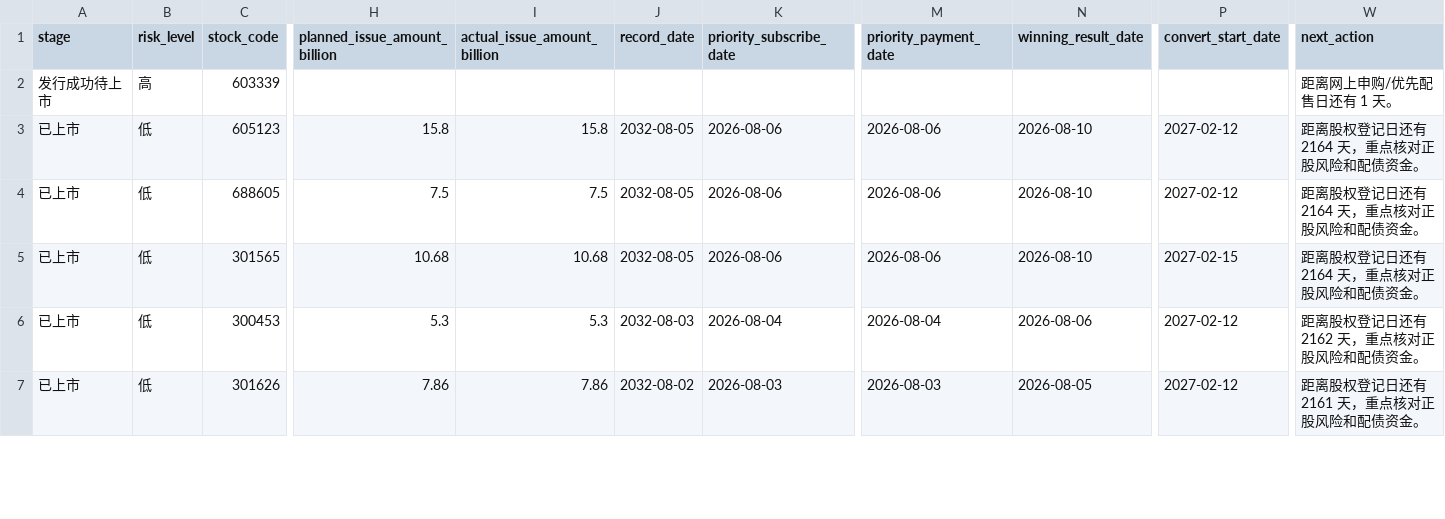
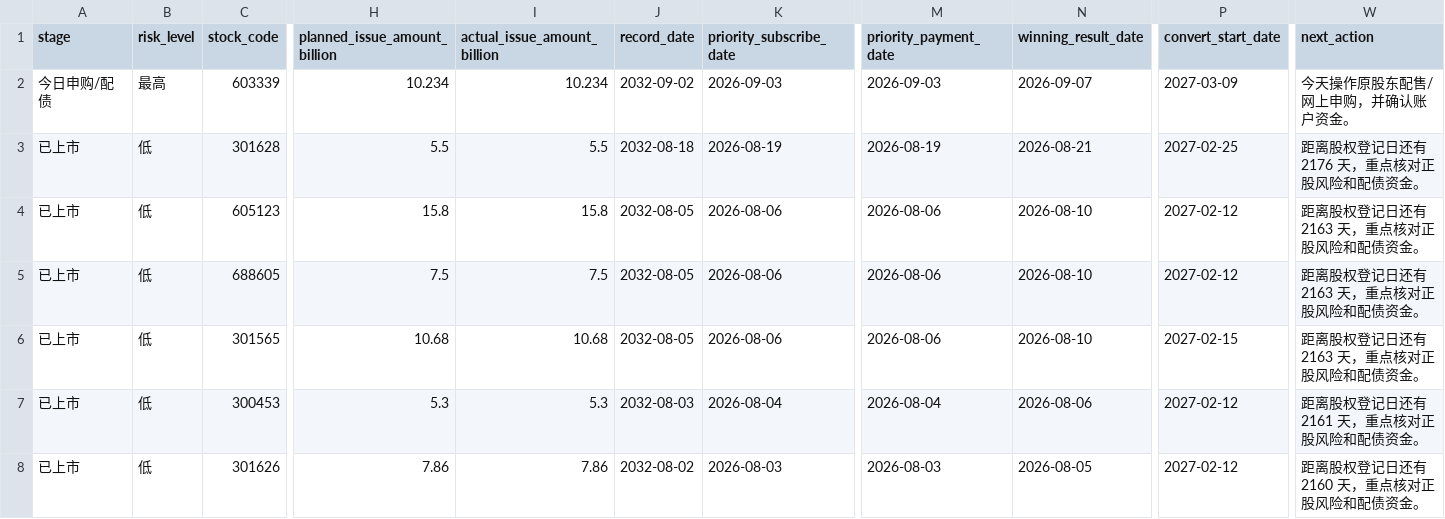
Before and after one commit to Flying-Cabbage/kzzsg, a CSV file: docs/data/convertibles.csv, drawn as a sheet; only a part is shown, gaps mark what is left out; addresses are those after the commit; rows hold the shown columns only; the diff covers the shown part only; the diff names each change by its address in the sheet, - before the commit and + after, or states it on an @@ line.

```diff
--- a/docs/data/convertibles.csv
+++ b/docs/data/convertibles.csv
-A2 (stage): 发行成功待上市
+A2 (stage): 今日申购/配债
-B2 (risk_level): 高
+B2 (risk_level): 最高
-H2 (planned_issue_amount_billion): (empty)
+H2 (planned_issue_amount_billion): 10.234
-I2 (actual_issue_amount_billion): (empty)
+I2 (actual_issue_amount_billion): 10.234
-J2 (record_date): (empty)
+J2 (record_date): 2032-09-02
-K2 (priority_subscribe_date): (empty)
+K2 (priority_subscribe_date): 2026-09-03
-M2 (priority_payment_date): (empty)
+M2 (priority_payment_date): 2026-09-03
-N2 (winning_result_date): (empty)
+N2 (winning_result_date): 2026-09-07
-P2 (convert_start_date): (empty)
+P2 (convert_start_date): 2027-03-09
-W2 (next_action): 距离网上申购/优先配售日还有 1 天。
+W2 (next_action): 今天操作原股东配售/网上申购，并确认账户资金。
+row 3: 已上市 | 低 | 301628 | 5.5 | 5.5 | 2032-08-18 | 2026-08-19 | 2026-08-19 | 2026-08-21 | 2027-02-25 | 距离股权登记日还有 2176 天，重点核对正股风险和配债资金。
-W4:W6 (next_action): 距离股权登记日还有 2164 天，重点核对正股风险和配债资金。
+W4:W6 (next_action): 距离股权登记日还有 2163 天，重点核对正股风险和配债资金。
-W7 (next_action): 距离股权登记日还有 2162 天，重点核对正股风险和配债资金。
+W7 (next_action): 距离股权登记日还有 2161 天，重点核对正股风险和配债资金。
-W8 (next_action): 距离股权登记日还有 2161 天，重点核对正股风险和配债资金。
+W8 (next_action): 距离股权登记日还有 2160 天，重点核对正股风险和配债资金。
```
Also changed, not shown: 1 removed row and 141 edited cells elsewhere in this file, 3 other files.
